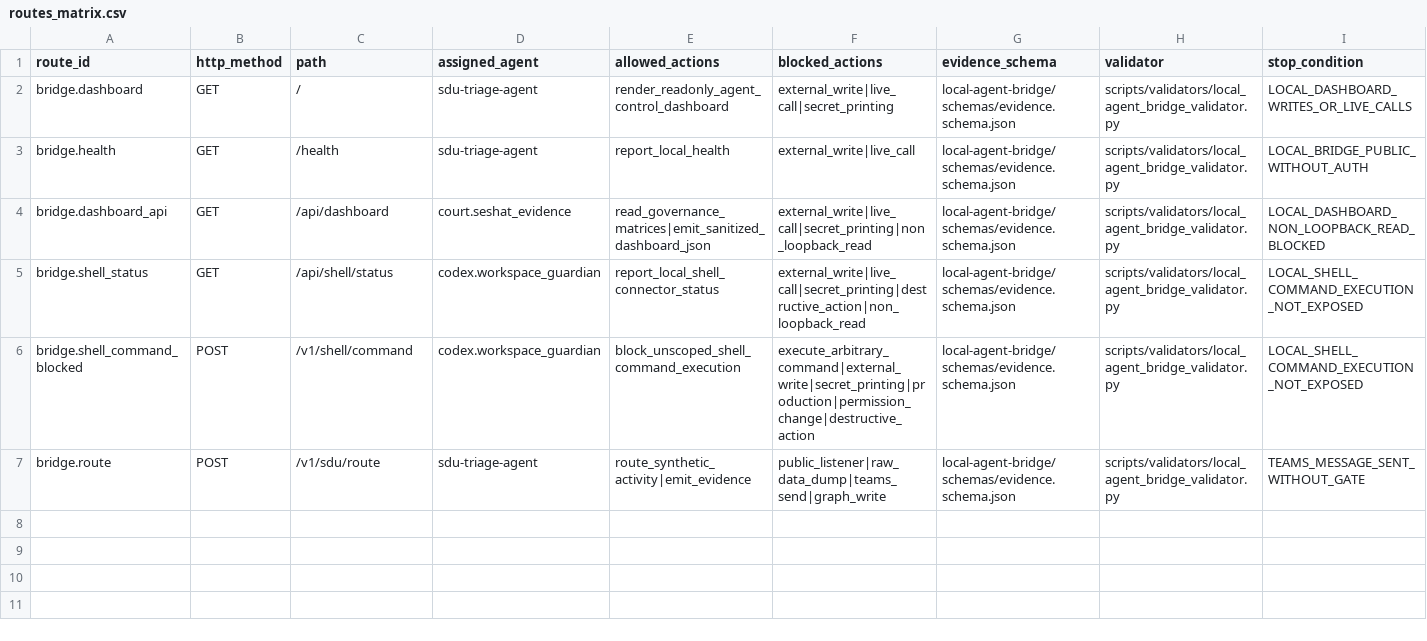
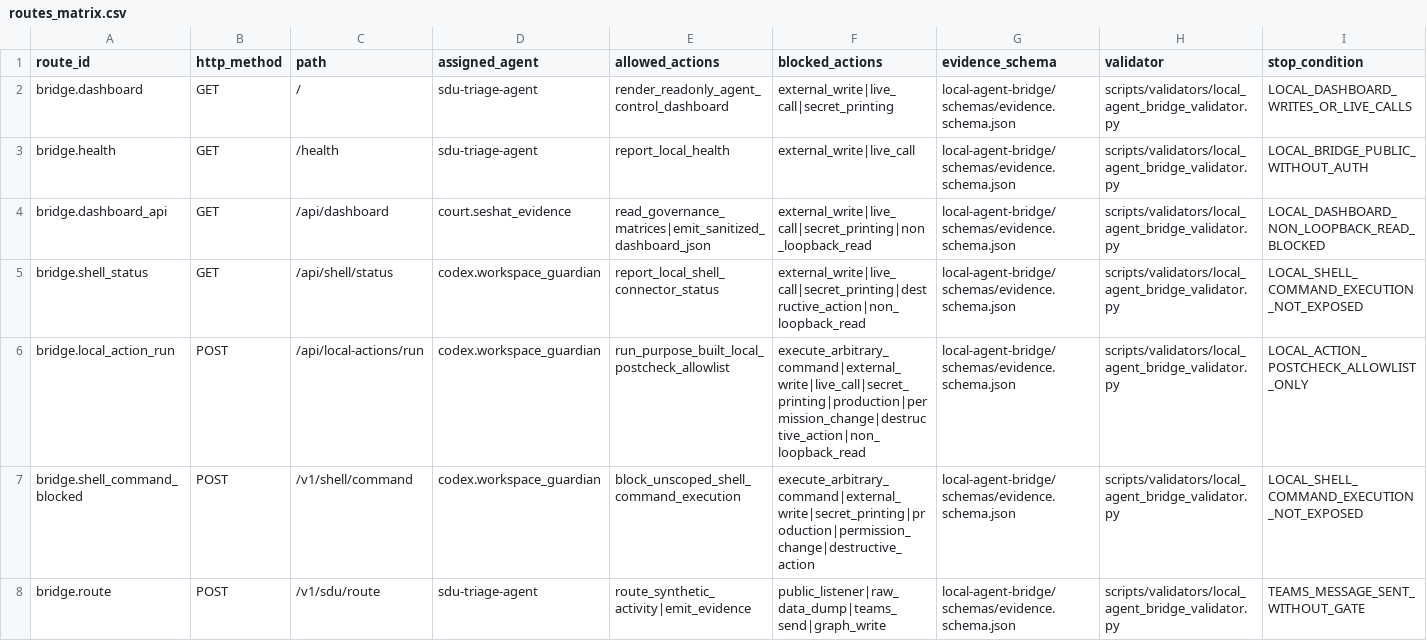
Before and after one commit to universo-rey/cabina-universal-d, a CSV file: local-agent-bridge/matrices/routes_matrix.csv, drawn as a sheet; only a part is shown; rows hold the shown columns only; the diff names each change by its address in the sheet, - before the commit and + after, or states it on an @@ line.

```diff
--- a/local-agent-bridge/matrices/routes_matrix.csv
+++ b/local-agent-bridge/matrices/routes_matrix.csv
+row 6: bridge.local_action_run | POST | /api/local-actions/run | codex.workspace_guardian | run_purpose_built_local_postcheck_allowlist | execute_arbitrary_command|external_write|live_call|secret_printing|production|permission_change|destructive_action|non_loopback_read | local-agent-bridge/schemas/evidence.schema.json | scripts/validators/local_agent_bridge_validator.py | LOCAL_ACTION_POSTCHECK_ALLOWLIST_ONLY
```
Also changed, not shown: .agents/codex/matrices/VSCODE_INSIDERS_AGENT_TASK_QUEUE_20260606.csv, 9 other files.
